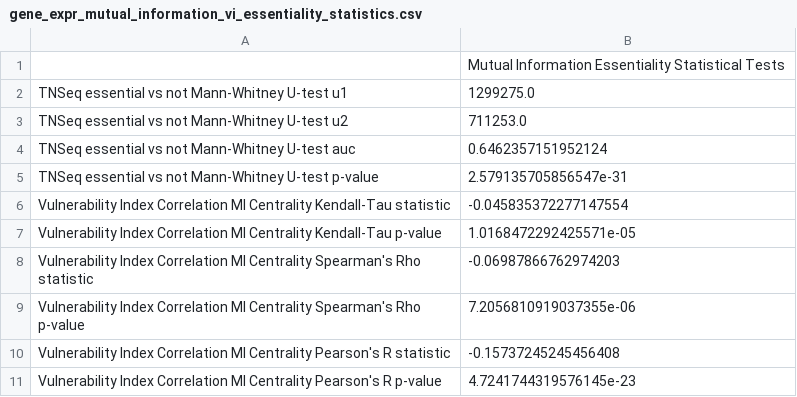
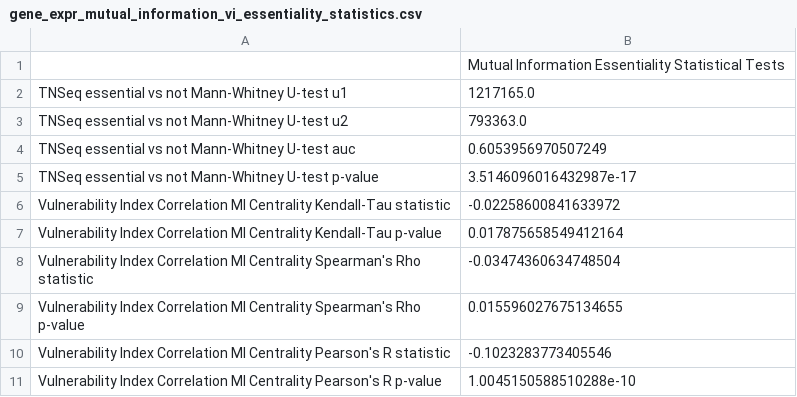
Before and after one commit to Ma-Lab-Seattle-Childrens-CGIDR/metworkpy_application_note, a CSV file: results/mtb_transcription_factors/gene_expr_mutual_information_vi_essentiality_statistics.csv, drawn as a sheet.

```diff
--- a/results/mtb_transcription_factors/gene_expr_mutual_information_vi_essentiality_statistics.csv
+++ b/results/mtb_transcription_factors/gene_expr_mutual_information_vi_essentiality_statistics.csv
@@ -1,11 +1,11 @@
 ,Mutual Information Essentiality Statistical Tests
-TNSeq essential vs not Mann-Whitney U-test u1,1299275.0
-TNSeq essential vs not Mann-Whitney U-test u2,711253.0
-TNSeq essential vs not Mann-Whitney U-test auc,0.6462357151952124
-TNSeq essential vs not Mann-Whitney U-test p-value,2.579135705856547e-31
-Vulnerability Index Correlation MI Centrality Kendall-Tau statistic,-0.045835372277147554
-Vulnerability Index Correlation MI Centrality Kendall-Tau p-value,1.0168472292425571e-05
-Vulnerability Index Correlation MI Centrality Spearman's Rho statistic,-0.06987866762974203
-Vulnerability Index Correlation MI Centrality Spearman's Rho p-value,7.2056810919037355e-06
-Vulnerability Index Correlation MI Centrality Pearson's R statistic,-0.15737245245456408
-Vulnerability Index Correlation MI Centrality Pearson's R p-value,4.7241744319576145e-23
+TNSeq essential vs not Mann-Whitney U-test u1,1217165.0
+TNSeq essential vs not Mann-Whitney U-test u2,793363.0
+TNSeq essential vs not Mann-Whitney U-test auc,0.6053956970507249
+TNSeq essential vs not Mann-Whitney U-test p-value,3.5146096016432987e-17
+Vulnerability Index Correlation MI Centrality Kendall-Tau statistic,-0.02258600841633972
+Vulnerability Index Correlation MI Centrality Kendall-Tau p-value,0.017875658549412164
+Vulnerability Index Correlation MI Centrality Spearman's Rho statistic,-0.03474360634748504
+Vulnerability Index Correlation MI Centrality Spearman's Rho p-value,0.015596027675134655
+Vulnerability Index Correlation MI Centrality Pearson's R statistic,-0.1023283773405546
+Vulnerability Index Correlation MI Centrality Pearson's R p-value,1.0045150588510288e-10
```
Also changed, not shown: results/mtb_transcription_factors/gene_expr_mi_gene_centrality.csv, results/mtb_transcription_factors/ko_divergence_biomass_statistics.csv, 3 other files.
